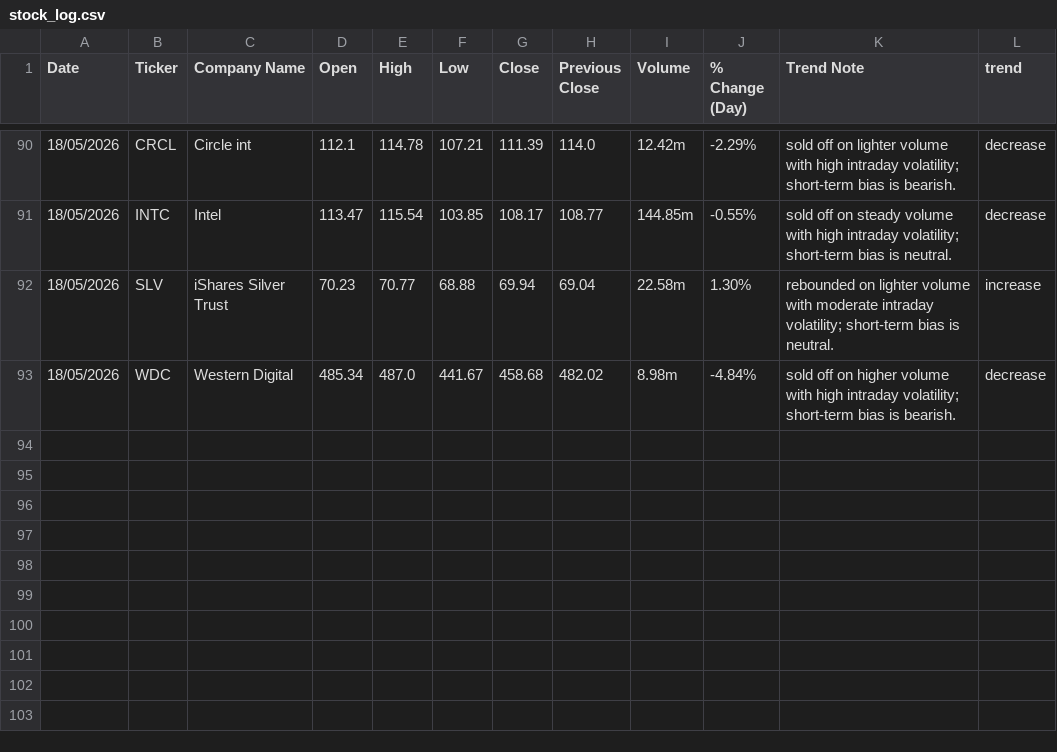
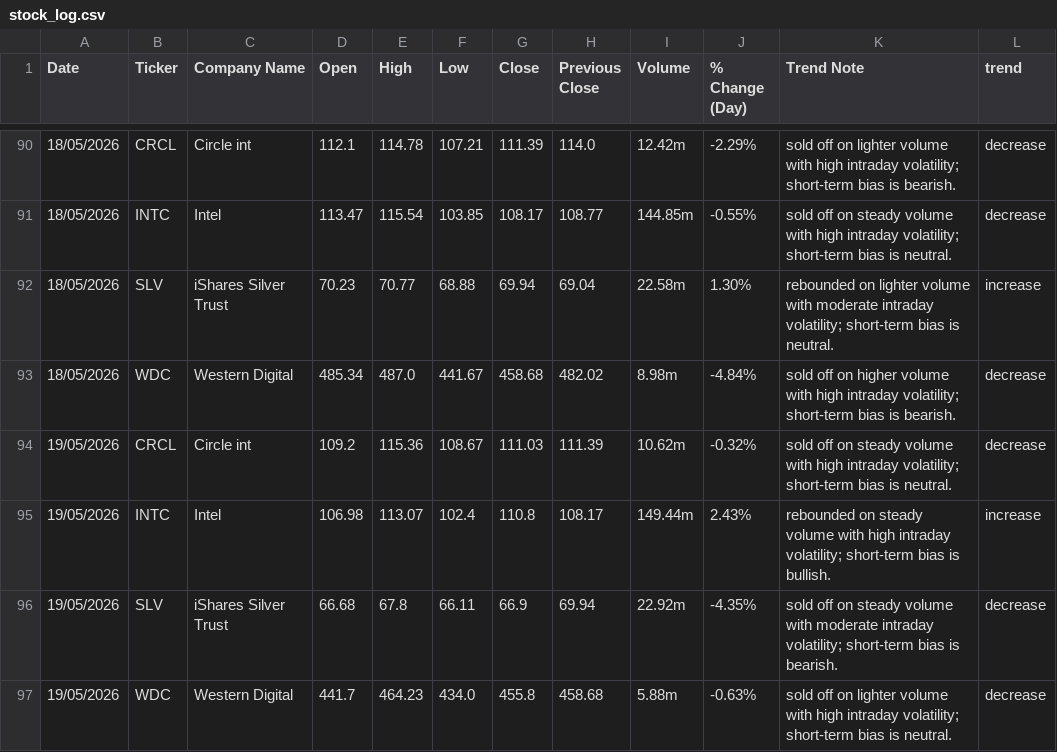
Before and after one commit to yuzhejia8-cloud/stock-trend-logger, a CSV file: stock_log.csv, drawn as a sheet; only a part is shown, gaps mark what is left out.

```diff
--- a/stock_log.csv
+++ b/stock_log.csv
@@ -93 +93,5 @@ Date,Ticker,Company Name,Open,High,Low,Close,Previous Close,Volume,% Change (Day
 18/05/2026,WDC,Western Digital,485.34,487.0,441.67,458.68,482.02,8.98m,-4.84%,sold off on higher volume with high intraday volatility; short-term bias is bearish.,decrease
+19/05/2026,CRCL,Circle int,109.2,115.36,108.67,111.03,111.39,10.62m,-0.32%,sold off on steady volume with high intraday volatility; short-term bias is neutral.,decrease
+19/05/2026,INTC,Intel,106.98,113.07,102.4,110.8,108.17,149.44m,2.43%,rebounded on steady volume with high intraday volatility; short-term bias is bullish.,increase
+19/05/2026,SLV,iShares Silver Trust,66.68,67.8,66.11,66.9,69.94,22.92m,-4.35%,sold off on steady volume with moderate intraday volatility; short-term bias is bearish.,decrease
+19/05/2026,WDC,Western Digital,441.7,464.23,434.0,455.8,458.68,5.88m,-0.63%,sold off on lighter volume with high intraday volatility; short-term bias is neutral.,decrease
```
